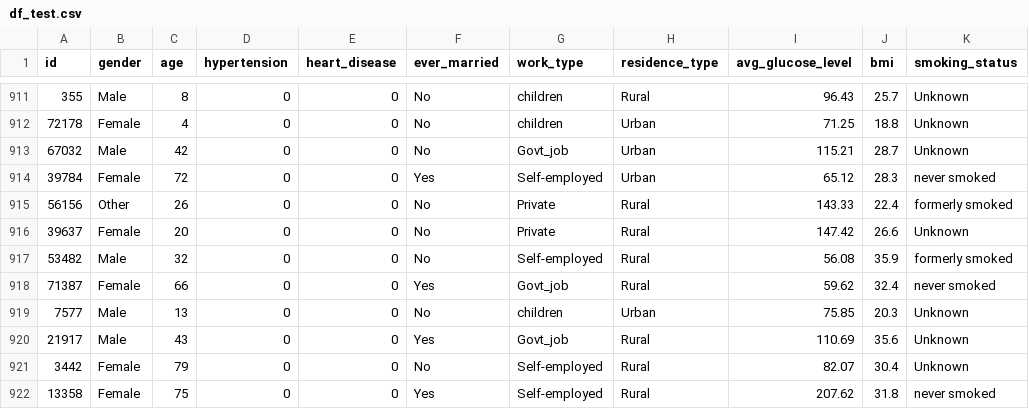
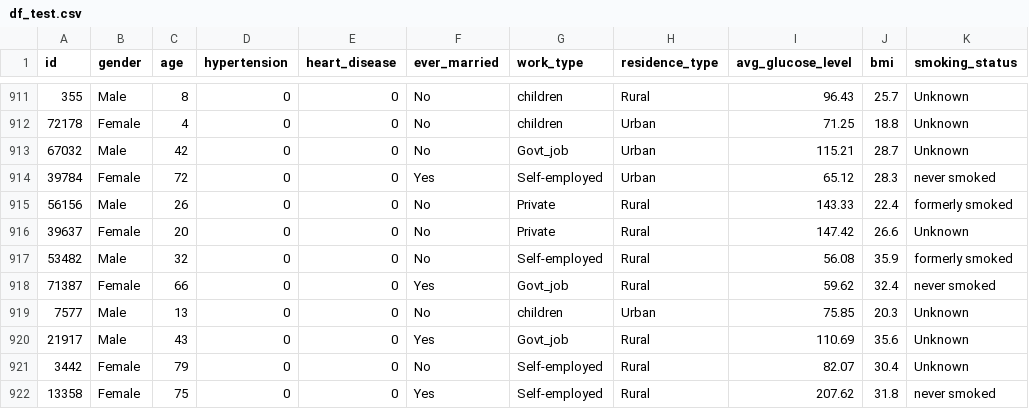
Before and after one commit to MosabXR/DEVAREA, a CSV file: df_test.csv, drawn as a sheet; only a part is shown, gaps mark what is left out; the diff names each change by its address in the sheet, - before the commit and + after, or states it on an @@ line.

Commit message:
Add files via upload

```diff
--- a/df_test.csv
+++ b/df_test.csv
-B915 (gender): Other
+B915 (gender): Male
```
